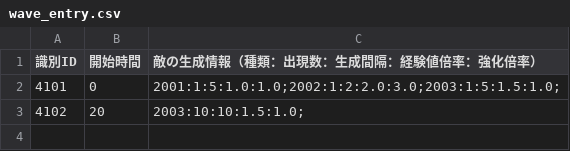
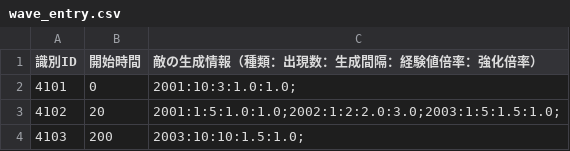
Before and after one commit to KDT-SHIKAHARA/VanMaker, a CSV file: project/data/csv/wave_entry.csv, drawn as a sheet.

```diff
--- a/project/data/csv/wave_entry.csv
+++ b/project/data/csv/wave_entry.csv
@@ -1,3 +1,4 @@
 識別ID,開始時間,敵の生成情報（種類：出現数：生成間隔：経験値倍率：強化倍率）
-4101,0,2001:1:5:1.0:1.0;2002:1:2:2.0:3.0;2003:1:5:1.5:1.0;
-4102,20,2003:10:10:1.5:1.0;
+4101,0,2001:10:3:1.0:1.0;
+4102,20,2001:1:5:1.0:1.0;2002:1:2:2.0:3.0;2003:1:5:1.5:1.0;
+4103,200,2003:10:10:1.5:1.0;
```
Also changed, not shown: 19 other files.
